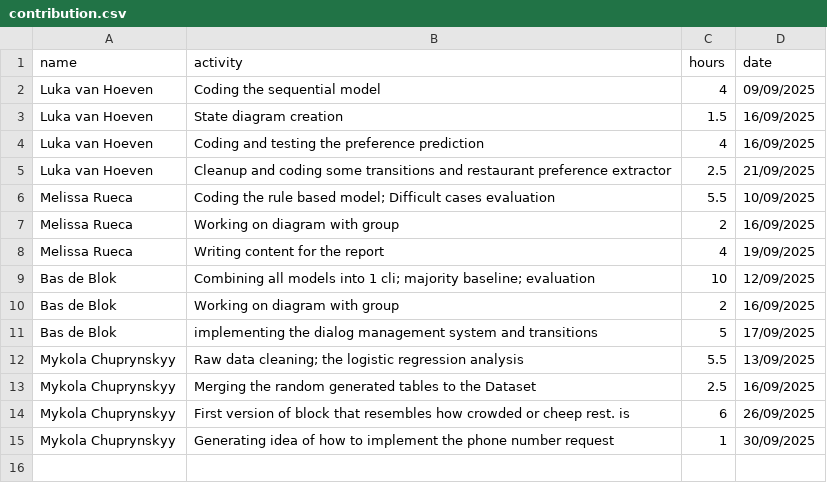
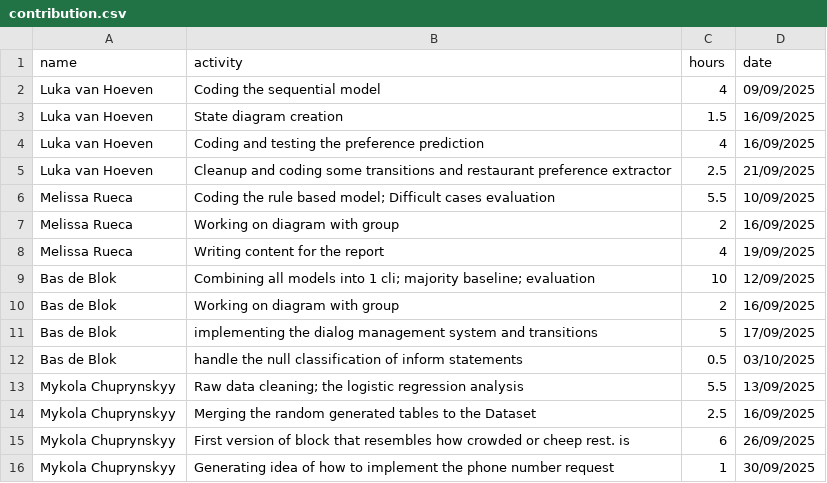
Before and after one commit to LukaVanHoeven/MAR1, a CSV file: contribution.csv, drawn as a sheet.

Commit message:
better handling of null classifications

```diff
--- a/contribution.csv
+++ b/contribution.csv
@@ -11,2 +11,3 @@ Bas de Blok, Working on diagram with group, 2, 16/09/2025
 Bas de Blok, implementing the dialog management system and transitions, 5, 17/09/2025
+Bas de Blok, handle the null classification of inform statements, 0.5, 03/10/2025
 Mykola Chuprynskyy,Raw data cleaning; the logistic regression analysis, 5.5, 13/09/2025
```
Also changed, not shown: 4 other files.
